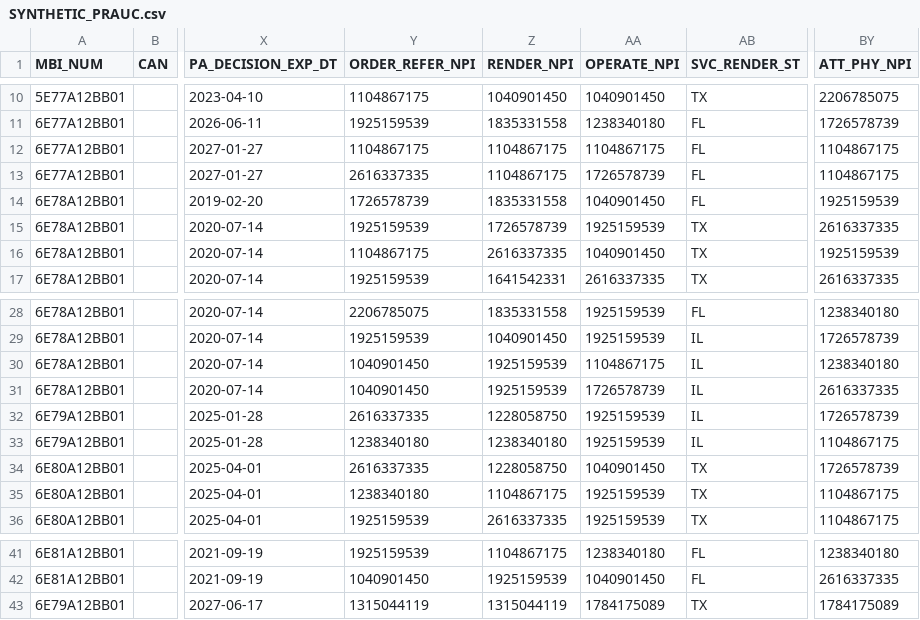
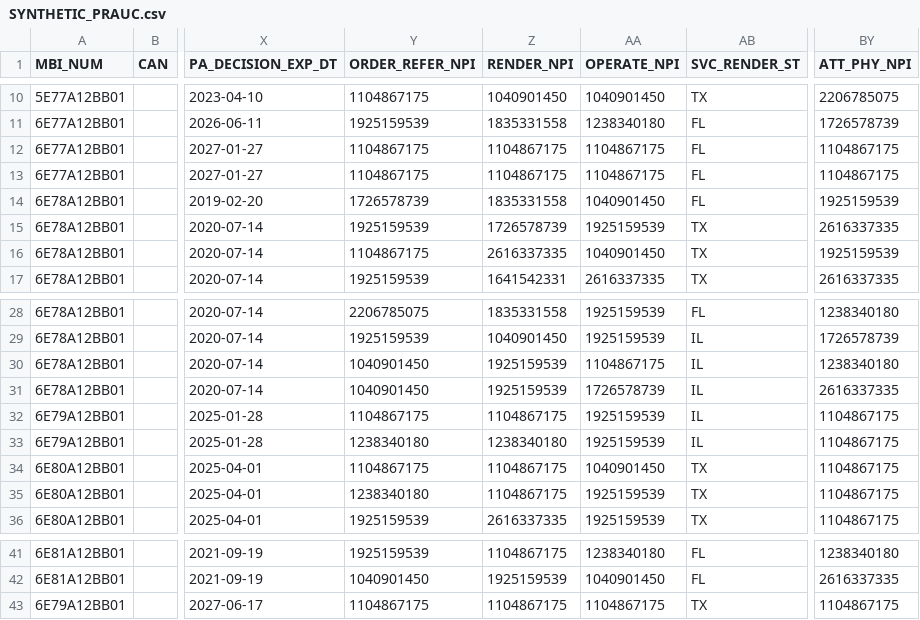
Before and after one commit to CMSgov/beneficiary-fhir-data, a CSV file: apps/bfd-pipeline-idr/test_samples2/samhsa/SYNTHETIC_PRAUC.csv, drawn as a sheet; only a part is shown, gaps mark what is left out; the diff names each change by its address in the sheet, - before the commit and + after, or states it on an @@ line.

Commit message:
Data for incorrect missing NPi practitioner snapshot changes

```diff
--- a/apps/bfd-pipeline-idr/test_samples2/samhsa/SYNTHETIC_PRAUC.csv
+++ b/apps/bfd-pipeline-idr/test_samples2/samhsa/SYNTHETIC_PRAUC.csv
-Y13 (ORDER_REFER_NPI): 2616337335
+Y13 (ORDER_REFER_NPI): 1104867175
-AA13 (OPERATE_NPI): 1726578739
+AA13 (OPERATE_NPI): 1104867175
-Y32 (ORDER_REFER_NPI): 2616337335
+Y32 (ORDER_REFER_NPI): 1104867175
-Z32 (RENDER_NPI): 1228058750
+Z32 (RENDER_NPI): 1104867175
-BY32 (ATT_PHY_NPI): 1726578739
+BY32 (ATT_PHY_NPI): 1104867175
-Y34 (ORDER_REFER_NPI): 2616337335
+Y34 (ORDER_REFER_NPI): 1104867175
-Z34 (RENDER_NPI): 1228058750
+Z34 (RENDER_NPI): 1104867175
-BY34 (ATT_PHY_NPI): 1726578739
+BY34 (ATT_PHY_NPI): 1104867175
-Y43 (ORDER_REFER_NPI): 1315044119
+Y43 (ORDER_REFER_NPI): 1104867175
-Z43 (RENDER_NPI): 1315044119
+Z43 (RENDER_NPI): 1104867175
-AA43 (OPERATE_NPI): 1784175089
+AA43 (OPERATE_NPI): 1104867175
-BY43 (ATT_PHY_NPI): 1784175089
+BY43 (ATT_PHY_NPI): 1104867175
```
Also changed, not shown: 2 other files.
